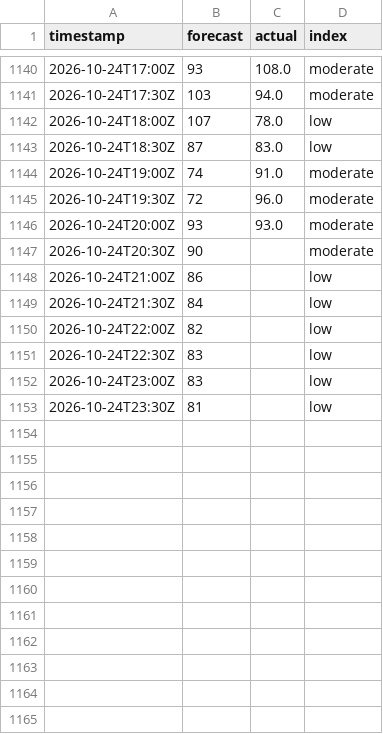
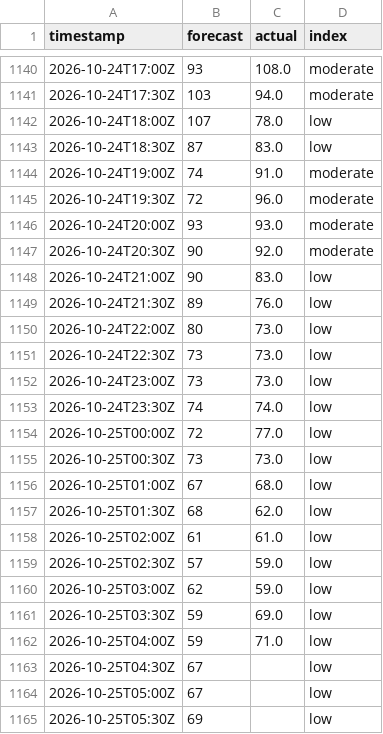
Before and after one commit to sweetluvz/Collectdata, a CSV file: data/energy/gb/carbon_intensity/2026-10.csv, drawn as a sheet; only a part is shown, gaps mark what is left out; the diff covers the shown part only.

```diff
--- a/data/energy/gb/carbon_intensity/2026-10.csv
+++ b/data/energy/gb/carbon_intensity/2026-10.csv
@@ -1146,8 +1146,20 @@ timestamp,forecast,actual,index
 2026-10-24T20:00Z,93,93.0,moderate
-2026-10-24T20:30Z,90,,moderate
-2026-10-24T21:00Z,86,,low
-2026-10-24T21:30Z,84,,low
-2026-10-24T22:00Z,82,,low
-2026-10-24T22:30Z,83,,low
-2026-10-24T23:00Z,83,,low
-2026-10-24T23:30Z,81,,low
+2026-10-24T20:30Z,90,92.0,moderate
+2026-10-24T21:00Z,90,83.0,low
+2026-10-24T21:30Z,89,76.0,low
+2026-10-24T22:00Z,80,73.0,low
+2026-10-24T22:30Z,73,73.0,low
+2026-10-24T23:00Z,73,73.0,low
+2026-10-24T23:30Z,74,74.0,low
+2026-10-25T00:00Z,72,77.0,low
+2026-10-25T00:30Z,73,73.0,low
+2026-10-25T01:00Z,67,68.0,low
+2026-10-25T01:30Z,68,62.0,low
+2026-10-25T02:00Z,61,61.0,low
+2026-10-25T02:30Z,57,59.0,low
+2026-10-25T03:00Z,62,59.0,low
+2026-10-25T03:30Z,59,69.0,low
+2026-10-25T04:00Z,59,71.0,low
+2026-10-25T04:30Z,67,,low
+2026-10-25T05:00Z,67,,low
+2026-10-25T05:30Z,69,,low
```
Also changed, not shown: 36 added rows and 10 edited cells elsewhere in this file, data/energy/gb/demand/2026-10.csv, data/energy/gb/generation/2026-10.csv, 2 other files.
